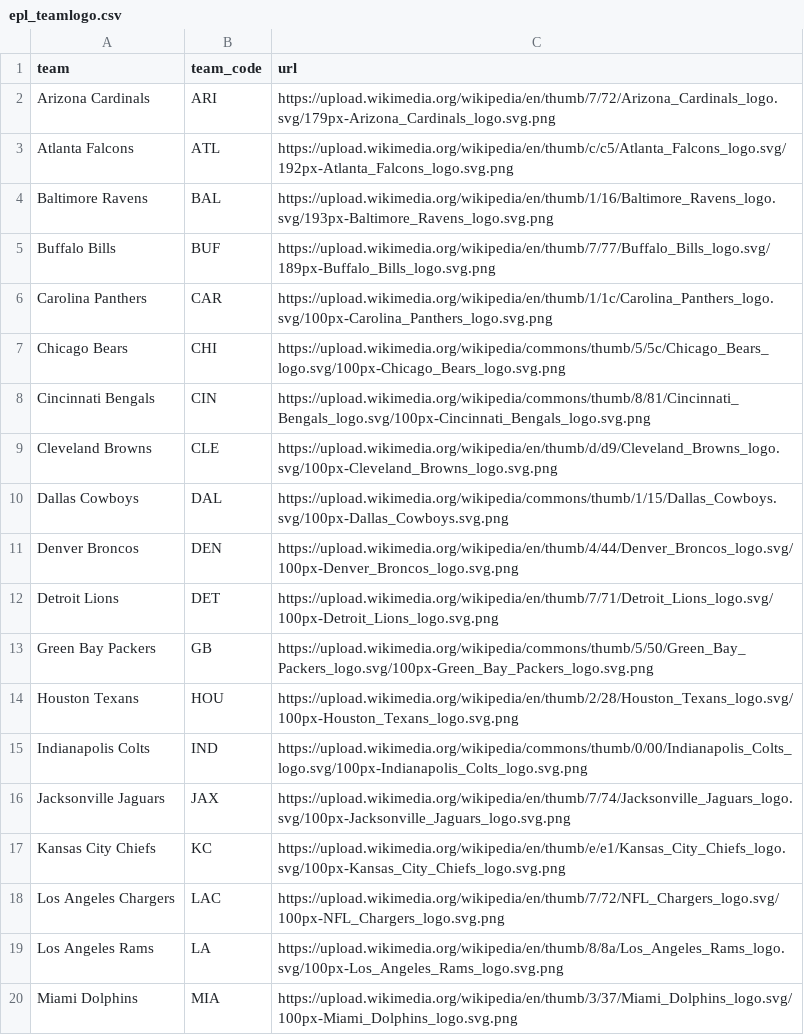
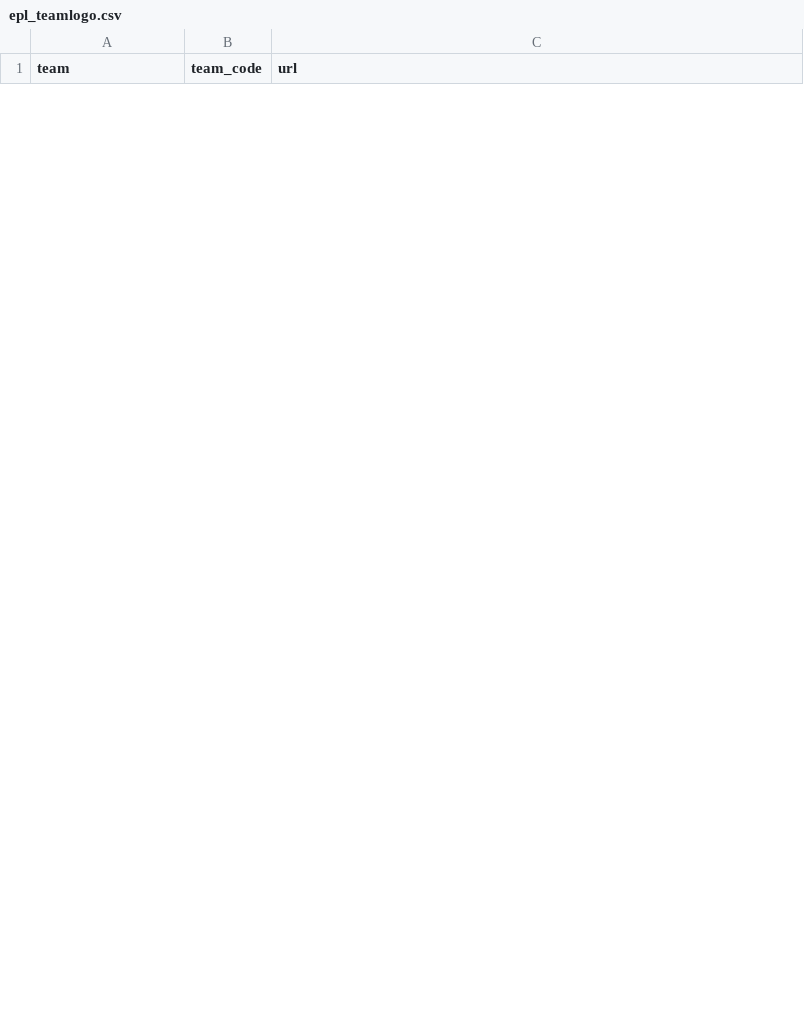
Before and after one commit to nomad-abhi/EPLData, a CSV file: epl_teamlogo.csv, drawn as a sheet; only a part is shown; removed rows and columns are numbered as before the commit, all else as after; the diff covers the shown part only; the diff names each change by its address in the sheet, - before the commit and + after, or states it on an @@ line.

Commit message:
Update epl_teamlogo.csv

```diff
--- a/epl_teamlogo.csv
+++ b/epl_teamlogo.csv
-row 2: Arizona Cardinals | ARI | https://upload.wikimedia.org/wikipedia/en/thumb/7/72/Arizona_Cardinals_logo.svg/179px-Arizona_Cardinals_logo.svg.png
-row 3: Atlanta Falcons | ATL | https://upload.wikimedia.org/wikipedia/en/thumb/c/c5/Atlanta_Falcons_logo.svg/192px-Atlanta_Falcons_logo.svg.png
-row 4: Baltimore Ravens | BAL | https://upload.wikimedia.org/wikipedia/en/thumb/1/16/Baltimore_Ravens_logo.svg/193px-Baltimore_Ravens_logo.svg.png
-row 5: Buffalo Bills | BUF | https://upload.wikimedia.org/wikipedia/en/thumb/7/77/Buffalo_Bills_logo.svg/189px-Buffalo_Bills_logo.svg.png
-row 6: Carolina Panthers | CAR | https://upload.wikimedia.org/wikipedia/en/thumb/1/1c/Carolina_Panthers_logo.svg/100px-Carolina_Panthers_logo.svg.png
-row 7: Chicago Bears | CHI | https://upload.wikimedia.org/wikipedia/commons/thumb/5/5c/Chicago_Bears_logo.svg/100px-Chicago_Bears_logo.svg.png
-row 8: Cincinnati Bengals | CIN | https://upload.wikimedia.org/wikipedia/commons/thumb/8/81/Cincinnati_Bengals_logo.svg/100px-Cincinnati_Bengals_logo.svg.png
-row 9: Cleveland Browns | CLE | https://upload.wikimedia.org/wikipedia/en/thumb/d/d9/Cleveland_Browns_logo.svg/100px-Cleveland_Browns_logo.svg.png
-row 10: Dallas Cowboys | DAL | https://upload.wikimedia.org/wikipedia/commons/thumb/1/15/Dallas_Cowboys.svg/100px-Dallas_Cowboys.svg.png
-row 11: Denver Broncos | DEN | https://upload.wikimedia.org/wikipedia/en/thumb/4/44/Denver_Broncos_logo.svg/100px-Denver_Broncos_logo.svg.png
-row 12: Detroit Lions | DET | https://upload.wikimedia.org/wikipedia/en/thumb/7/71/Detroit_Lions_logo.svg/100px-Detroit_Lions_logo.svg.png
-row 13: Green Bay Packers | GB | https://upload.wikimedia.org/wikipedia/commons/thumb/5/50/Green_Bay_Packers_logo.svg/100px-Green_Bay_Packers_logo.svg.png
-row 14: Houston Texans | HOU | https://upload.wikimedia.org/wikipedia/en/thumb/2/28/Houston_Texans_logo.svg/100px-Houston_Texans_logo.svg.png
-row 15: Indianapolis Colts | IND | https://upload.wikimedia.org/wikipedia/commons/thumb/0/00/Indianapolis_Colts_logo.svg/100px-Indianapolis_Colts_logo.svg.png
-row 16: Jacksonville Jaguars | JAX | https://upload.wikimedia.org/wikipedia/en/thumb/7/74/Jacksonville_Jaguars_logo.svg/100px-Jacksonville_Jaguars_logo.svg.png
-row 17: Kansas City Chiefs | KC | https://upload.wikimedia.org/wikipedia/en/thumb/e/e1/Kansas_City_Chiefs_logo.svg/100px-Kansas_City_Chiefs_logo.svg.png
-row 18: Los Angeles Chargers | LAC | https://upload.wikimedia.org/wikipedia/en/thumb/7/72/NFL_Chargers_logo.svg/100px-NFL_Chargers_logo.svg.png
-row 19: Los Angeles Rams | LA | https://upload.wikimedia.org/wikipedia/en/thumb/8/8a/Los_Angeles_Rams_logo.svg/100px-Los_Angeles_Rams_logo.svg.png
-row 20: Miami Dolphins | MIA | https://upload.wikimedia.org/wikipedia/en/thumb/3/37/Miami_Dolphins_logo.svg/100px-Miami_Dolphins_logo.svg.png
```
Also changed, not shown: 20 added rows and 13 removed rows elsewhere in this file.
